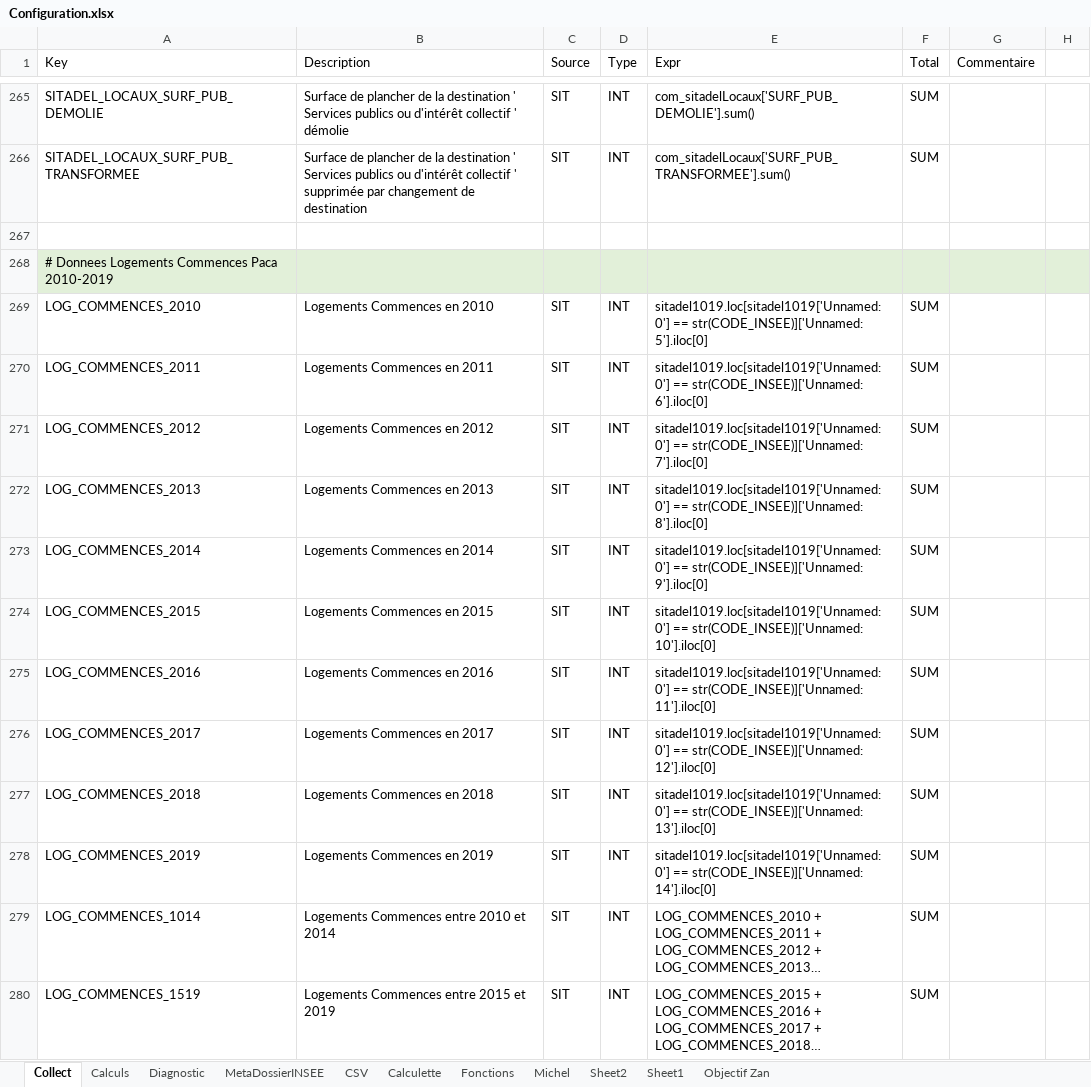
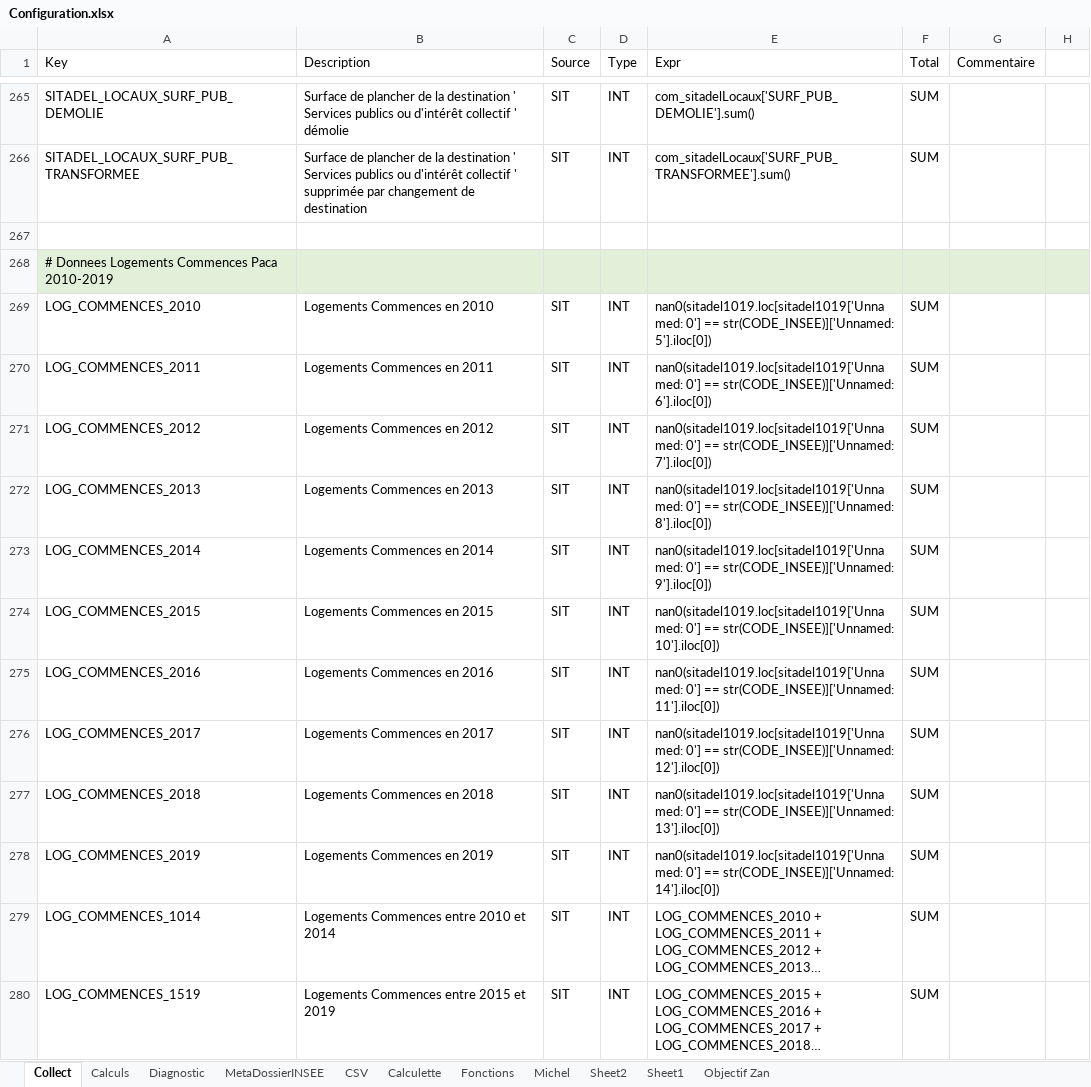
Before and after one commit to bheuse/ConsommationFonciere, an Excel workbook: input/Configuration.xlsx, sheet Collect, drawn as a sheet; only a part is shown, gaps mark what is left out; long unchanged cells end in …; values as stored, in another font and other column widths than the file's, no borders; the diff names each change by its address in the sheet, - before the commit and + after, or states it on an @@ line.

```diff
--- a/input/Configuration.xlsx (sheet Collect)
+++ b/input/Configuration.xlsx (sheet Collect)
-E269 (Expr): sitadel1019.loc[sitadel1019['Unnamed: 0'] == str(CODE_INSEE)]['Unnamed: 5'].iloc[0]
+E269 (Expr): nan0(sitadel1019.loc[sitadel1019['Unnamed: 0'] == str(CODE_INSEE)]['Unnamed: 5'].iloc[0])
-E270 (Expr): sitadel1019.loc[sitadel1019['Unnamed: 0'] == str(CODE_INSEE)]['Unnamed: 6'].iloc[0]
+E270 (Expr): nan0(sitadel1019.loc[sitadel1019['Unnamed: 0'] == str(CODE_INSEE)]['Unnamed: 6'].iloc[0])
-E271 (Expr): sitadel1019.loc[sitadel1019['Unnamed: 0'] == str(CODE_INSEE)]['Unnamed: 7'].iloc[0]
+E271 (Expr): nan0(sitadel1019.loc[sitadel1019['Unnamed: 0'] == str(CODE_INSEE)]['Unnamed: 7'].iloc[0])
-E272 (Expr): sitadel1019.loc[sitadel1019['Unnamed: 0'] == str(CODE_INSEE)]['Unnamed: 8'].iloc[0]
+E272 (Expr): nan0(sitadel1019.loc[sitadel1019['Unnamed: 0'] == str(CODE_INSEE)]['Unnamed: 8'].iloc[0])
-E273 (Expr): sitadel1019.loc[sitadel1019['Unnamed: 0'] == str(CODE_INSEE)]['Unnamed: 9'].iloc[0]
+E273 (Expr): nan0(sitadel1019.loc[sitadel1019['Unnamed: 0'] == str(CODE_INSEE)]['Unnamed: 9'].iloc[0])
-E274 (Expr): sitadel1019.loc[sitadel1019['Unnamed: 0'] == str(CODE_INSEE)]['Unnamed: 10'].iloc[0]
+E274 (Expr): nan0(sitadel1019.loc[sitadel1019['Unnamed: 0'] == str(CODE_INSEE)]['Unnamed: 10'].iloc[0])
-E275 (Expr): sitadel1019.loc[sitadel1019['Unnamed: 0'] == str(CODE_INSEE)]['Unnamed: 11'].iloc[0]
+E275 (Expr): nan0(sitadel1019.loc[sitadel1019['Unnamed: 0'] == str(CODE_INSEE)]['Unnamed: 11'].iloc[0])
-E276 (Expr): sitadel1019.loc[sitadel1019['Unnamed: 0'] == str(CODE_INSEE)]['Unnamed: 12'].iloc[0]
+E276 (Expr): nan0(sitadel1019.loc[sitadel1019['Unnamed: 0'] == str(CODE_INSEE)]['Unnamed: 12'].iloc[0])
-E277 (Expr): sitadel1019.loc[sitadel1019['Unnamed: 0'] == str(CODE_INSEE)]['Unnamed: 13'].iloc[0]
+E277 (Expr): nan0(sitadel1019.loc[sitadel1019['Unnamed: 0'] == str(CODE_INSEE)]['Unnamed: 13'].iloc[0])
-E278 (Expr): sitadel1019.loc[sitadel1019['Unnamed: 0'] == str(CODE_INSEE)]['Unnamed: 14'].iloc[0]
+E278 (Expr): nan0(sitadel1019.loc[sitadel1019['Unnamed: 0'] == str(CODE_INSEE)]['Unnamed: 14'].iloc[0])
```
Also changed, not shown: 3 other files.
